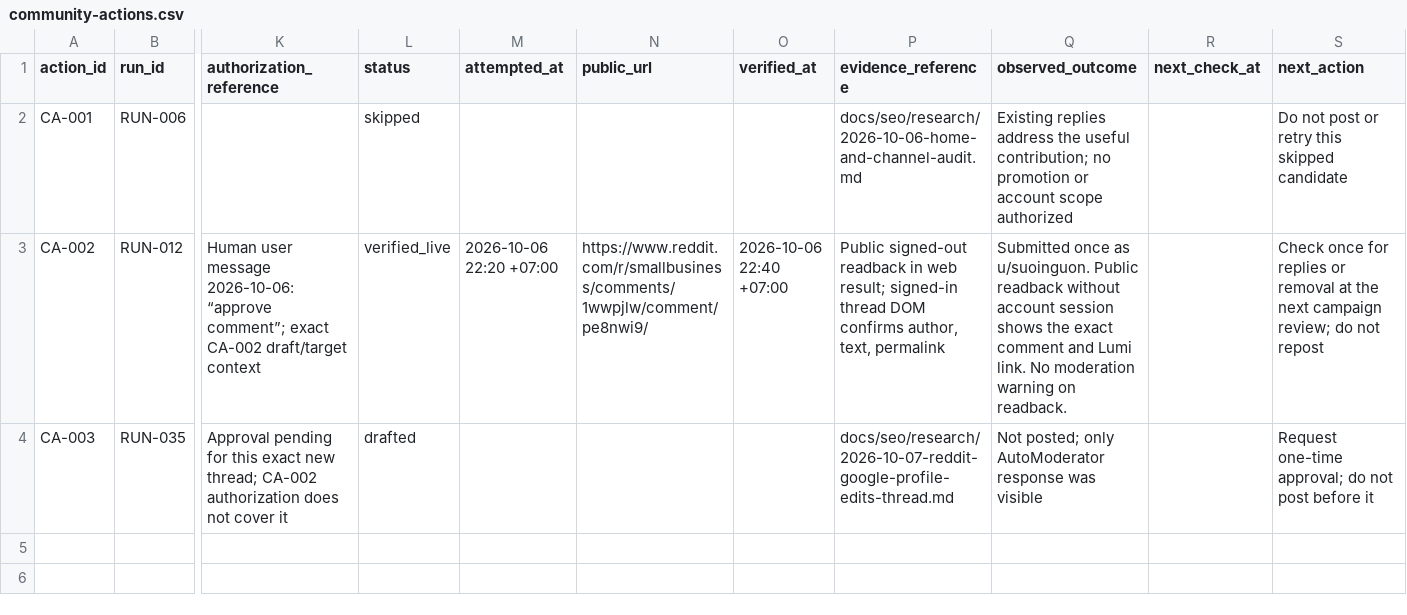
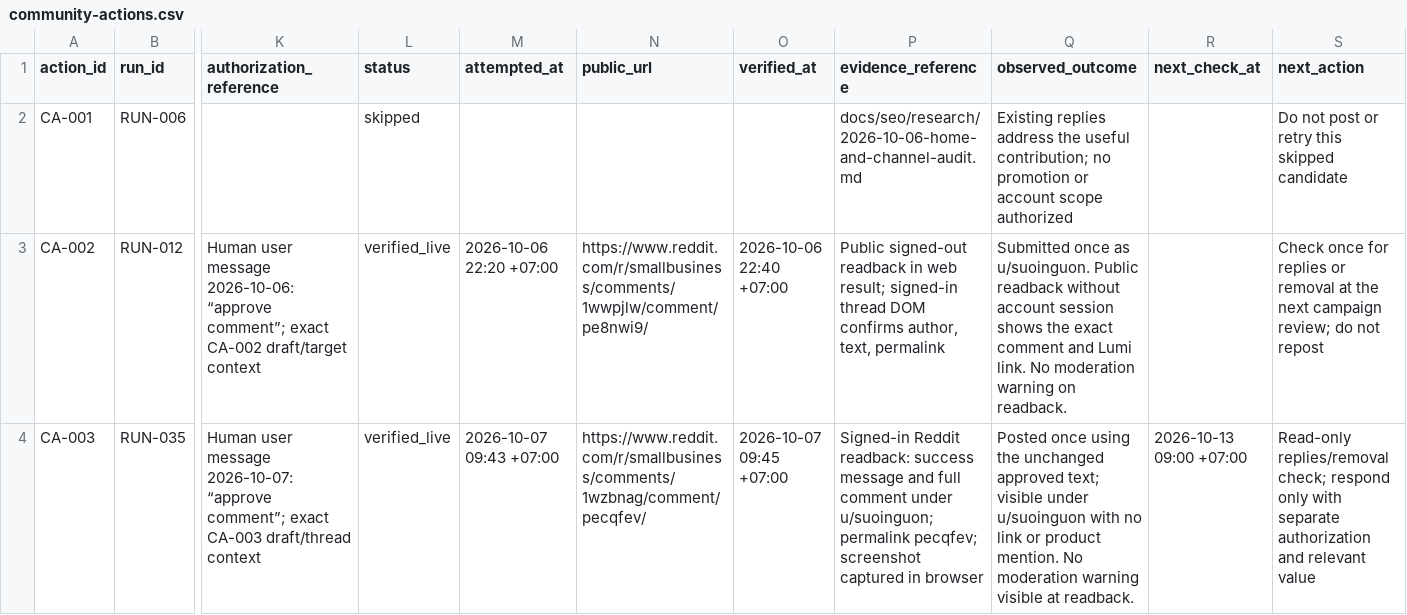
Before and after one commit to RunLumi/local.runlumi, a CSV file: docs/seo/community-actions.csv, drawn as a sheet; only a part is shown, gaps mark what is left out; the diff names each change by its address in the sheet, - before the commit and + after, or states it on an @@ line.

Commit message:
Record CA-003 Reddit comment verification

```diff
--- a/docs/seo/community-actions.csv
+++ b/docs/seo/community-actions.csv
-K4 (authorization_reference): Approval pending for this exact new thread; CA-002 authorization does not cover it
+K4 (authorization_reference): Human user message 2026-10-07: “approve comment”; exact CA-003 draft/thread context
-L4 (status): drafted
+L4 (status): verified_live
-M4 (attempted_at): (empty)
+M4 (attempted_at): 2026-10-07 09:43 +07:00
-N4 (public_url): (empty)
+N4 (public_url): https://www.reddit.com/r/smallbusiness/comments/1wzbnag/comment/pecqfev/
-O4 (verified_at): (empty)
+O4 (verified_at): 2026-10-07 09:45 +07:00
-P4 (evidence_reference): docs/seo/research/2026-10-07-reddit-google-profile-edits-thread.md
+P4 (evidence_reference): Signed-in Reddit readback: success message and full comment under u/suoinguon; permalink pecqfev; screenshot captured in browser
-Q4 (observed_outcome): Not posted; only AutoModerator response was visible
+Q4 (observed_outcome): Posted once using the unchanged approved text; visible under u/suoinguon with no link or product mention. No moderation warning visible at readback.
-R4 (next_check_at): (empty)
+R4 (next_check_at): 2026-10-13 09:00 +07:00
-S4 (next_action): Request one-time approval; do not post before it
+S4 (next_action): Read-only replies/removal check; respond only with separate authorization and relevant value
```
Also changed, not shown: docs/seo/channels.csv, 3 other files.
